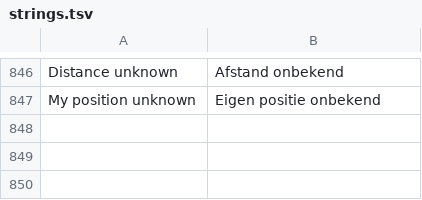
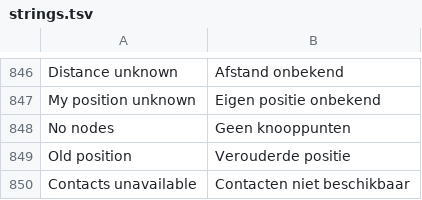
Before and after one commit to calorocco-dotcom/trail-mate, a TSV file: packs/europe-latin-ext/locales/nl/strings.tsv, drawn as a sheet; only a part is shown, gaps mark what is left out.

```diff
--- a/packs/europe-latin-ext/locales/nl/strings.tsv
+++ b/packs/europe-latin-ext/locales/nl/strings.tsv
@@ -847 +847,4 @@ Distance unknown	Afstand onbekend
 My position unknown	Eigen positie onbekend
+No nodes	Geen knooppunten
+Old position	Verouderde positie
+Contacts unavailable	Contacten niet beschikbaar
```
Also changed, not shown: packs/ar/locales/ar/strings.tsv, packs/europe-cyrillic-ext/locales/ru/strings.tsv, 27 other files.
